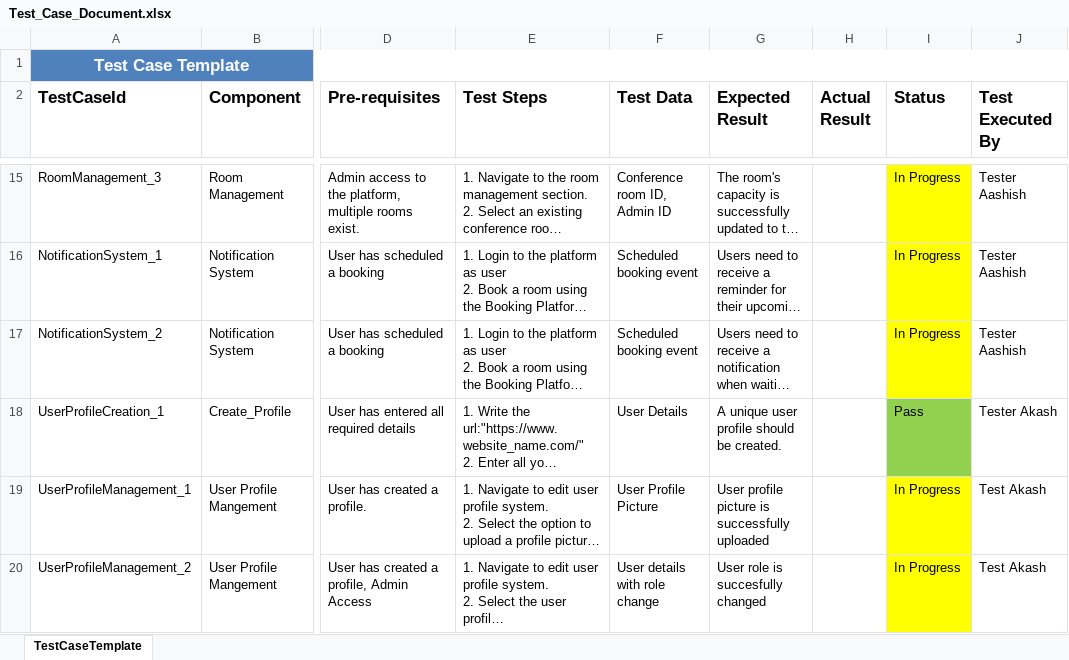
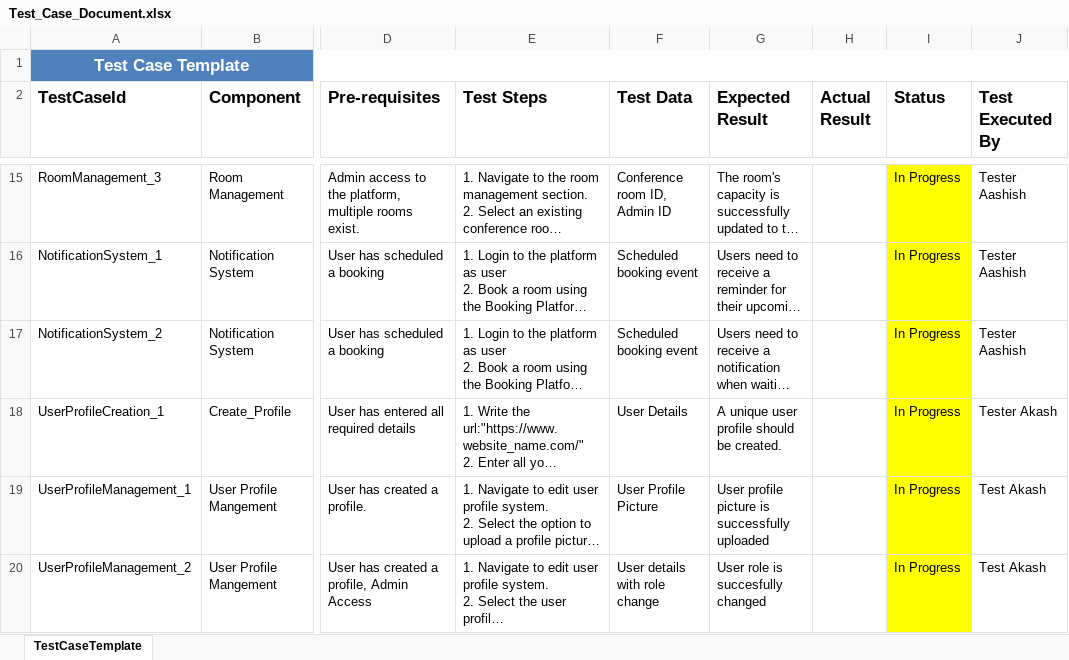
Before and after one commit to adityarao1612/Conference-Room-Booking-Software, an Excel workbook: Test_Case_Document.xlsx, sheet TestCaseTemplate, drawn as a sheet; only a part is shown, gaps mark what is left out; long unchanged cells end in …; values as stored, in another font and other column widths than the file's, no borders; charts and pictures not drawn; the diff names each change by its address in the sheet, - before the commit and + after, or states it on an @@ line.

Commit message:
Add files via upload

```diff
--- a/Test_Case_Document.xlsx (sheet TestCaseTemplate)
+++ b/Test_Case_Document.xlsx (sheet TestCaseTemplate)
-I18 (Status): Pass
+I18 (Status): In Progress
-I18 fill: #92D050
+I18 fill: #FFFF00
```
